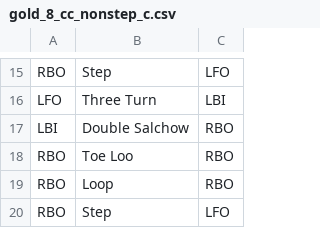
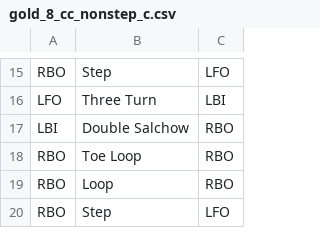
Before and after one commit to helin24/unroutine-django, a CSV file: routines/gold_8_cc_nonstep_c.csv, drawn as a sheet; only a part is shown, gaps mark what is left out.

```diff
--- a/routines/gold_8_cc_nonstep_c.csv
+++ b/routines/gold_8_cc_nonstep_c.csv
@@ -17,3 +17,3 @@ LFO,Three Turn,LBI
 LBI,Double Salchow,RBO
-RBO,Toe Loo,RBO
+RBO,Toe Loop,RBO
 RBO,Loop,RBO
```
Also changed, not shown: routines/gold_6_cc_nonstep_a.csv, routines/silver_2_c_nonstep_a.csv, 7 other files.
